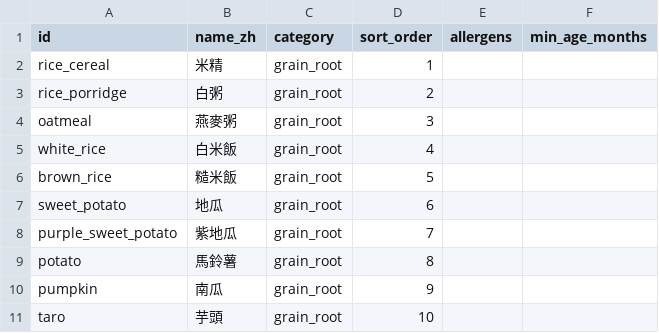
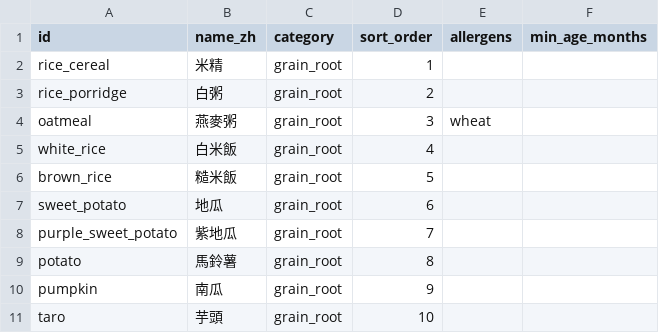
Before and after one commit to CLYEH/little-sprout, a CSV file: supabase/seed-data/food_catalog.csv, drawn as a sheet; only a part is shown.

```diff
--- a/supabase/seed-data/food_catalog.csv
+++ b/supabase/seed-data/food_catalog.csv
@@ -3,3 +3,3 @@ rice_cereal,米精,grain_root,1,,
 rice_porridge,白粥,grain_root,2,,
-oatmeal,燕麥粥,grain_root,3,,
+oatmeal,燕麥粥,grain_root,3,wheat,
 white_rice,白米飯,grain_root,4,,
```
Also changed, not shown: 3 other files.
